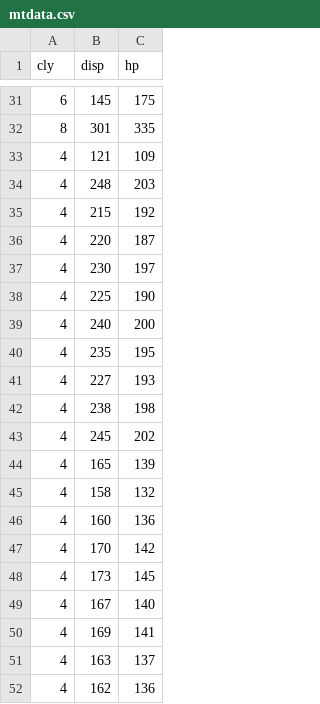
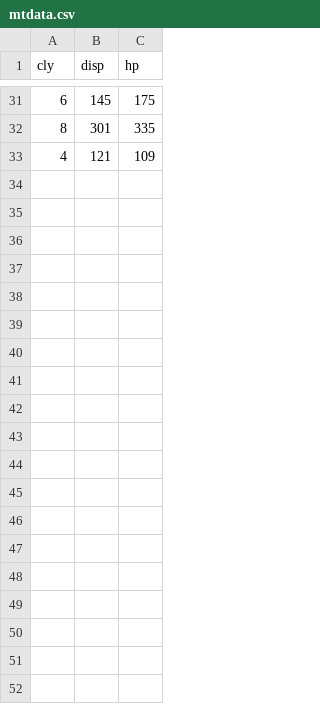
Before and after one commit to GauravDhanraja/horsepower-predictor, a CSV file: mtdata.csv, drawn as a sheet; only a part is shown, gaps mark what is left out; the diff covers the shown part only; the diff names each change by its address in the sheet, - before the commit and + after, or states it on an @@ line.

Commit message:
separated R data set csv file and model training csv file

```diff
--- a/mtdata.csv
+++ b/mtdata.csv
-row 34: 4 | 248 | 203
-row 35: 4 | 215 | 192
-row 36: 4 | 220 | 187
-row 37: 4 | 230 | 197
-row 38: 4 | 225 | 190
-row 39: 4 | 240 | 200
-row 40: 4 | 235 | 195
-row 41: 4 | 227 | 193
-row 42: 4 | 238 | 198
-row 43: 4 | 245 | 202
-row 44: 4 | 165 | 139
-row 45: 4 | 158 | 132
-row 46: 4 | 160 | 136
-row 47: 4 | 170 | 142
-row 48: 4 | 173 | 145
-row 49: 4 | 167 | 140
-row 50: 4 | 169 | 141
-row 51: 4 | 163 | 137
-row 52: 4 | 162 | 136
```
Also changed, not shown: 31 removed rows elsewhere in this file, 2 other files.
